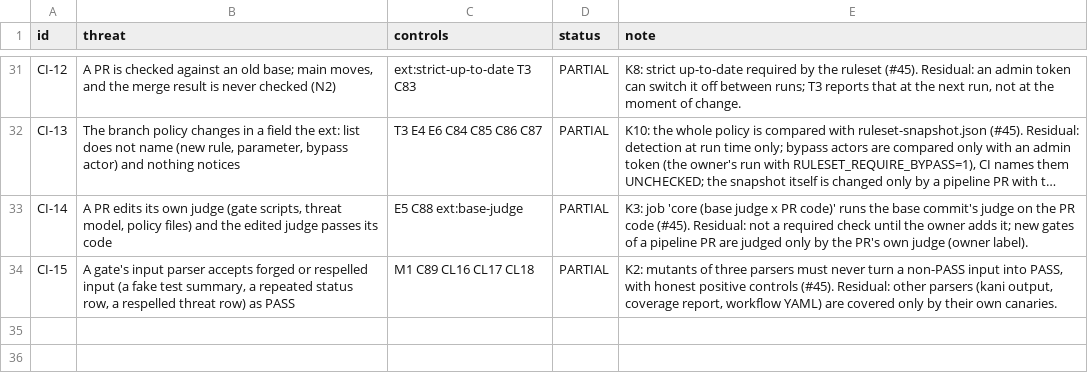
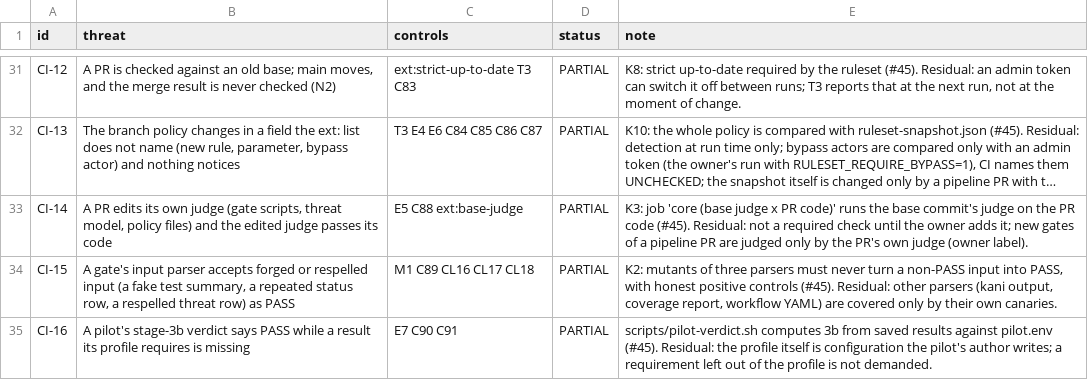
Before and after one commit to Demiurg-AU/rust-cicd-core, a TSV file: threat-model.tsv, drawn as a sheet; only a part is shown, gaps mark what is left out; long unchanged cells end in …; the diff names each change by its address in the sheet, - before the commit and + after, or states it on an @@ line.

```diff
--- a/threat-model.tsv
+++ b/threat-model.tsv
+row 35: CI-16 | A pilot's stage-3b verdict says PASS while a result its profile requires is missing | E7 C90 C91 | PARTIAL | scripts/pilot-verdict.sh computes 3b from saved results against pilot.env (#45). Residual: the profile itself is configuration the pilot's author writes; a requirement left out of the profile is not demanded.
```
Also changed, not shown: 6 other files.
